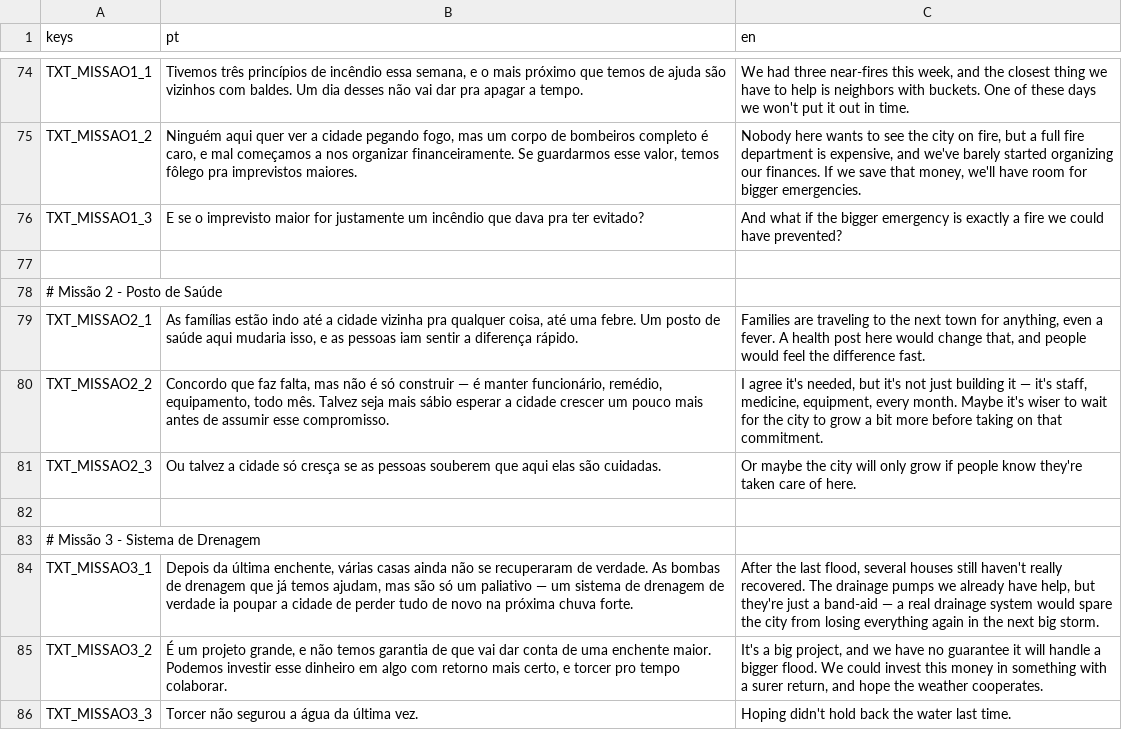
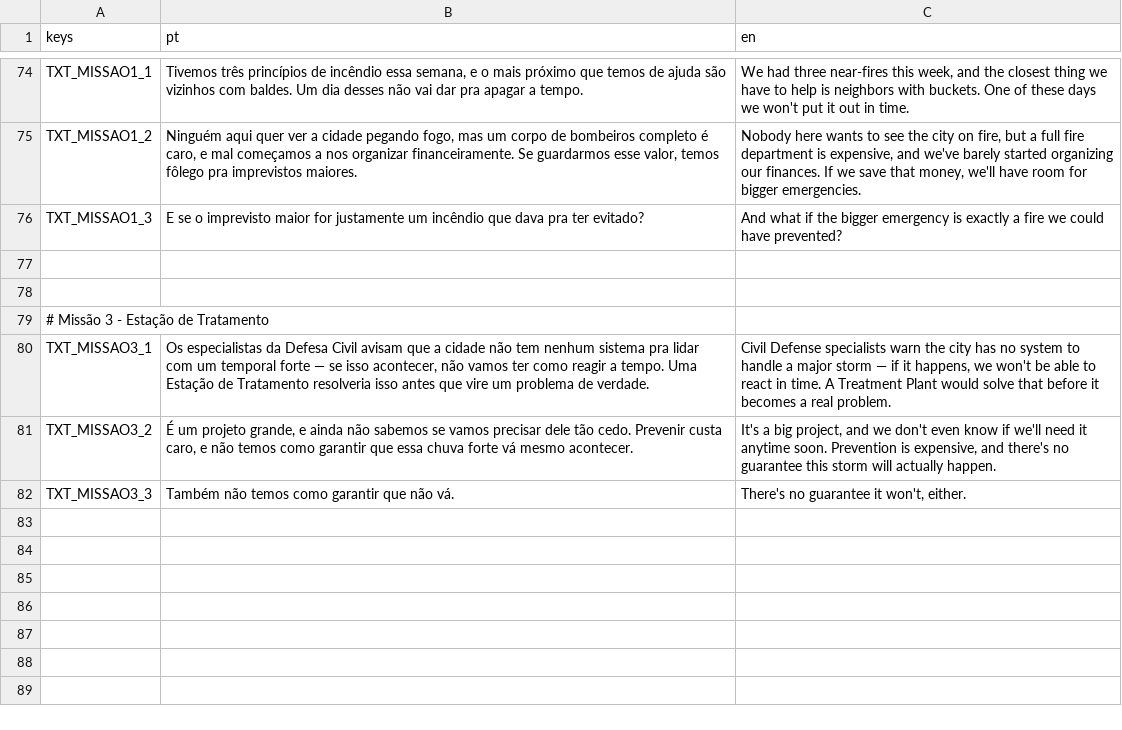
Before and after one commit to Fernando-1909/Desastres-Naturais-O-Jogo, a CSV file: Jogo principal/Scripts/translations.csv, drawn as a sheet; only a part is shown, gaps mark what is left out.

Commit message:
commit

```diff
--- a/Jogo principal/Scripts/translations.csv
+++ b/Jogo principal/Scripts/translations.csv
@@ -77,10 +77,6 @@ TXT_MISSAO1_3,"E se o imprevisto maior for justamente um incêndio que dava pra
 
-# Missão 2 - Posto de Saúde
-TXT_MISSAO2_1,"As famílias estão indo até a cidade vizinha pra qualquer coisa, até uma febre. Um posto de saúde aqui mudaria isso, e as pessoas iam sentir a diferença rápido.","Families are traveling to the next town for anything, even a fever. A health post here would change that, and people would feel the difference fast."
-TXT_MISSAO2_2,"Concordo que faz falta, mas não é só construir — é manter funcionário, remédio, equipamento, todo mês. Talvez seja mais sábio esperar a cidade crescer um pouco mais antes de assumir esse compromisso.","I agree it's needed, but it's not just building it — it's staff, medicine, equipment, every month. Maybe it's wiser to wait for the city to grow a bit more before taking on that commitment."
-TXT_MISSAO2_3,"Ou talvez a cidade só cresça se as pessoas souberem que aqui elas são cuidadas.","Or maybe the city will only grow if people know they're taken care of here."
 
-# Missão 3 - Sistema de Drenagem
-TXT_MISSAO3_1,"Depois da última enchente, várias casas ainda não se recuperaram de verdade. As bombas de drenagem que já temos ajudam, mas são só um paliativo — um sistema de drenagem de verdade ia poupar a cidade de perder tudo de novo na próxima chuva forte.","After the last flood, several houses still haven't really recovered. The drainage pumps we already have help, but they're just a band-aid — a real drainage system would spare the city from losing everything again in the next big storm."
-TXT_MISSAO3_2,"É um projeto grande, e não temos garantia de que vai dar conta de uma enchente maior. Podemos investir esse dinheiro em algo com retorno mais certo, e torcer pro tempo colaborar.","It's a big project, and we have no guarantee it will handle a bigger flood. We could invest this money in something with a surer return, and hope the weather cooperates."
-TXT_MISSAO3_3,"Torcer não segurou a água da última vez.","Hoping didn't hold back the water last time."
+# Missão 3 - Estação de Tratamento
+TXT_MISSAO3_1,"Os especialistas da Defesa Civil avisam que a cidade não tem nenhum sistema pra lidar com um temporal forte — se isso acontecer, não vamos ter como reagir a tempo. Uma Estação de Tratamento resolveria isso antes que vire um problema de verdade.","Civil Defense specialists warn the city has no system to handle a major storm — if it happens, we won't be able to react in time. A Treatment Plant would solve that before it becomes a real problem."
+TXT_MISSAO3_2,"É um projeto grande, e ainda não sabemos se vamos precisar dele tão cedo. Prevenir custa caro, e não temos como garantir que essa chuva forte vá mesmo acontecer.","It's a big project, and we don't even know if we'll need it anytime soon. Prevention is expensive, and there's no guarantee this storm will actually happen."
+TXT_MISSAO3_3,"Também não temos como garantir que não vá.","There's no guarantee it won't, either."
```
Also changed, not shown: 3 other files.
